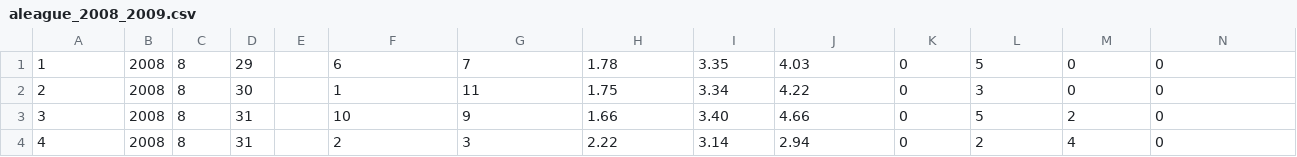
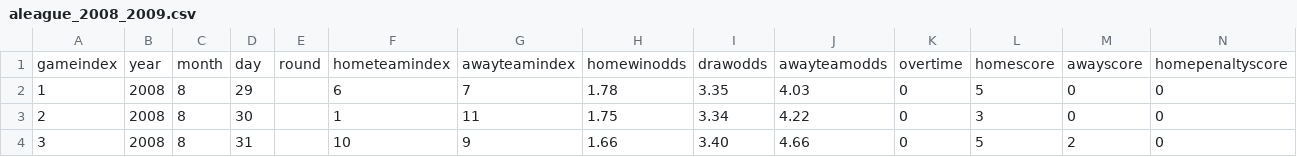
Before and after one commit to robmakepeace/AustralianElo, a CSV file: RawData/ALeague/aleague_2008_2009.csv, drawn as a sheet; only a part is shown; the shorter side is filled out with more unchanged rows; rows hold the shown columns only; the diff names each change by its address in the sheet, - before the commit and + after, or states it on an @@ line.

```diff
--- a/RawData/ALeague/aleague_2008_2009.csv
+++ b/RawData/ALeague/aleague_2008_2009.csv
+row 1: gameindex | year | month | day | round | hometeamindex | awayteamindex | homewinodds | drawodds | awayteamodds | overtime | homescore | awayscore | homepenaltyscore
```
Also changed, not shown: RawData/ALeague/aleague_2009_2010.csv, RawData/ALeague/aleague_2010_2011.csv, 7 other files.
